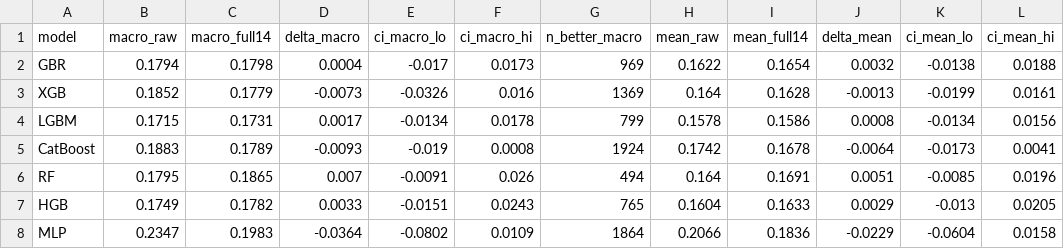
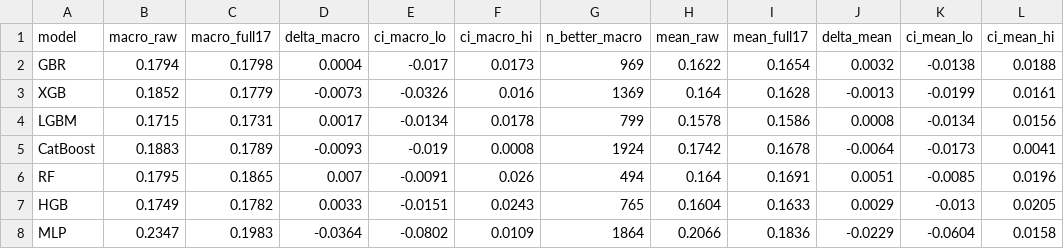
Before and after one commit to Ahmedalgeria778/cyclone-efficiency-ml-validation, a CSV file: results/bootstrap_macro_rms.csv, drawn as a sheet; only a part is shown; the diff names each change by its address in the sheet, - before the commit and + after, or states it on an @@ line.

Commit message:
Final R1 corrections: MLP LOGO coherence, Bregolin ref, table layout, full17 rename, Pi_VC physical caveat, fixed hyperparameters detail

```diff
--- a/results/bootstrap_macro_rms.csv
+++ b/results/bootstrap_macro_rms.csv
-C1: macro_full14
+C1: macro_full17
-I1: mean_full14
+I1: mean_full17
```
Also changed, not shown: results/leave_Re_band_out.csv, results/leave_Re_out.csv, 25 other files.
